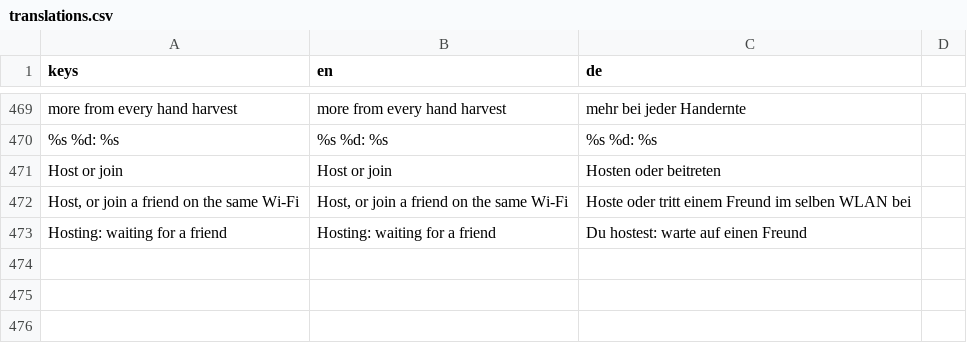
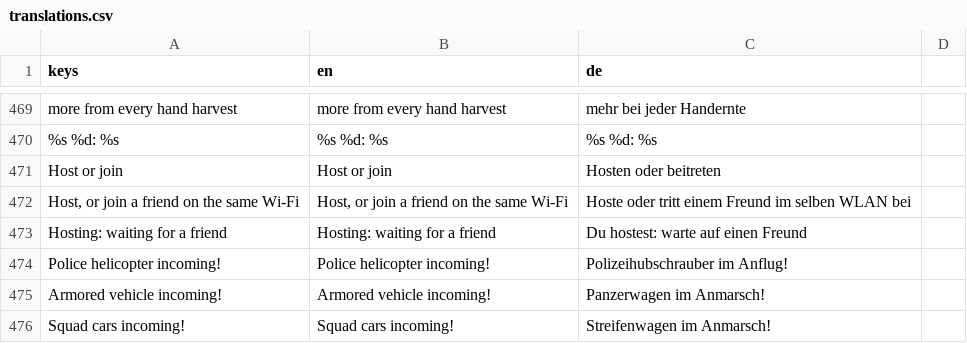
Before and after one commit to RaxMoth/LELEKENTENGAME, a CSV file: Assets/Localization/translations.csv, drawn as a sheet; only a part is shown, gaps mark what is left out; the diff names each change by its address in the sheet, - before the commit and + after, or states it on an @@ line.

```diff
--- a/Assets/Localization/translations.csv
+++ b/Assets/Localization/translations.csv
+row 474: Police helicopter incoming! | Police helicopter incoming! | Polizeihubschrauber im Anflug!
+row 475: Armored vehicle incoming! | Armored vehicle incoming! | Panzerwagen im Anmarsch!
+row 476: Squad cars incoming! | Squad cars incoming! | Streifenwagen im Anmarsch!
```
Also changed, not shown: 46 other files.
